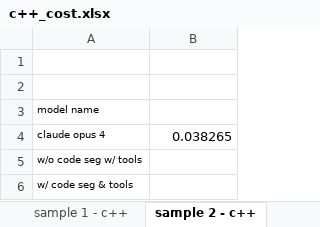
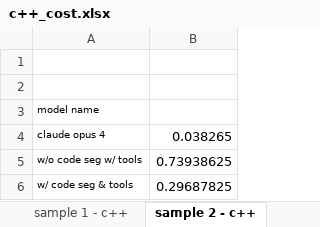
Before and after one commit to EmmaYusijia/llm-with-tools, an Excel workbook: claude-with-tools/plots/c++_cost.xlsx, sheet sample 2 - c++, drawn as a sheet; values as stored, in another font and other column widths than the file's, no borders; the diff names each change by its address in the sheet, - before the commit and + after, or states it on an @@ line.

```diff
--- a/claude-with-tools/plots/c++_cost.xlsx (sheet sample 2 - c++)
+++ b/claude-with-tools/plots/c++_cost.xlsx (sheet sample 2 - c++)
-B5: (empty)
+B5: 0.73938625
-B6: (empty)
+B6: 0.29687825
```
Also changed, not shown: sheet sample 4 - c++, sheet sample 1 - c++, sheet sample 3 - c++, sheet sample 5 - c++, claude-with-tools/plots/java_cost.xlsx, claude-with-tools/plots/python_cost.xlsx, 55 other files.
